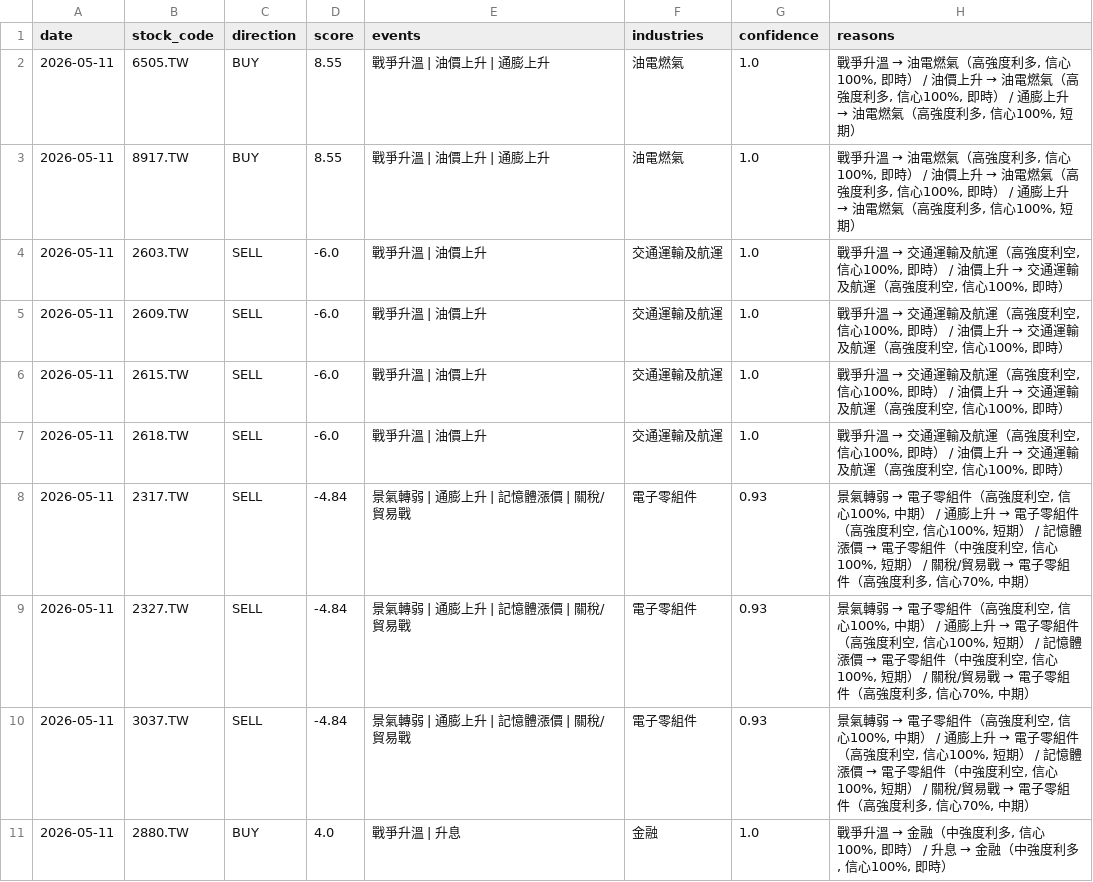
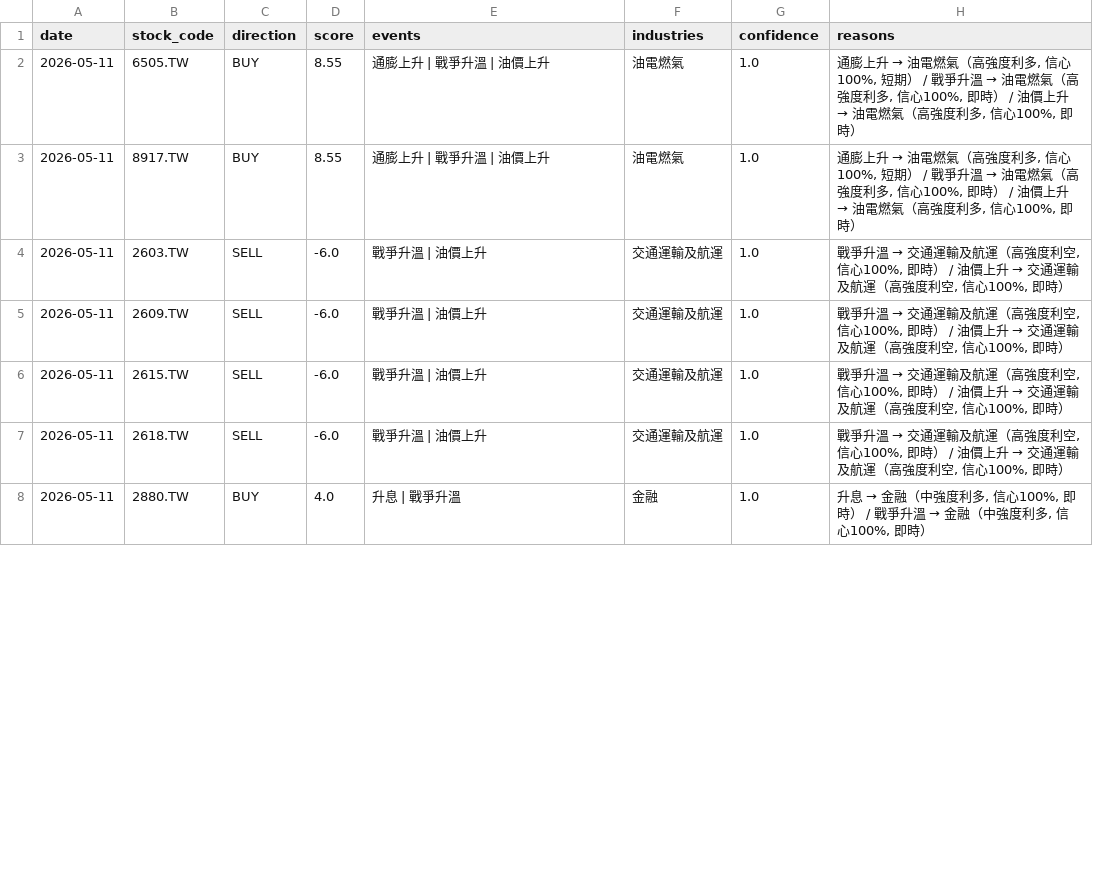
Before and after one commit to possible1397/Stock_event, a CSV file: output/signal_20260511.csv, drawn as a sheet; only a part is shown; the diff covers the shown part only.

```diff
--- a/output/signal_20260511.csv
+++ b/output/signal_20260511.csv
@@ -1,4 +1,4 @@
 date,stock_code,direction,score,events,industries,confidence,reasons
-2026-05-11,6505.TW,BUY,8.55,戰爭升溫 | 油價上升 | 通膨上升,油電燃氣,1.0,"戰爭升溫 → 油電燃氣（高強度利多, 信心100%, 即時） / 油價上升 → 油電燃氣（高強度利多, 信心100%, 即時） / 通膨上升 → 油電燃氣（高強度利多, 信心100%, 短期）"
-2026-05-11,8917.TW,BUY,8.55,戰爭升溫 | 油價上升 | 通膨上升,油電燃氣,1.0,"戰爭升溫 → 油電燃氣（高強度利多, 信心100%, 即時） / 油價上升 → 油電燃氣（高強度利多, 信心100%, 即時） / 通膨上升 → 油電燃氣（高強度利多, 信心100%, 短期）"
+2026-05-11,6505.TW,BUY,8.55,通膨上升 | 戰爭升溫 | 油價上升,油電燃氣,1.0,"通膨上升 → 油電燃氣（高強度利多, 信心100%, 短期） / 戰爭升溫 → 油電燃氣（高強度利多, 信心100%, 即時） / 油價上升 → 油電燃氣（高強度利多, 信心100%, 即時）"
+2026-05-11,8917.TW,BUY,8.55,通膨上升 | 戰爭升溫 | 油價上升,油電燃氣,1.0,"通膨上升 → 油電燃氣（高強度利多, 信心100%, 短期） / 戰爭升溫 → 油電燃氣（高強度利多, 信心100%, 即時） / 油價上升 → 油電燃氣（高強度利多, 信心100%, 即時）"
 2026-05-11,2603.TW,SELL,-6.0,戰爭升溫 | 油價上升,交通運輸及航運,1.0,"戰爭升溫 → 交通運輸及航運（高強度利空, 信心100%, 即時） / 油價上升 → 交通運輸及航運（高強度利空, 信心100%, 即時）"
@@ -7,5 +7,2 @@
 2026-05-11,2618.TW,SELL,-6.0,戰爭升溫 | 油價上升,交通運輸及航運,1.0,"戰爭升溫 → 交通運輸及航運（高強度利空, 信心100%, 即時） / 油價上升 → 交通運輸及航運（高強度利空, 信心100%, 即時）"
-2026-05-11,2317.TW,SELL,-4.84,景氣轉弱 | 通膨上升 | 記憶體漲價 | 關稅/貿易戰,電子零組件,0.93,"景氣轉弱 → 電子零組件（高強度利空, 信心100%, 中期） / 通膨上升 → 電子零組件（高強度利空, 信心100%, 短期） / 記憶體漲價 → 電子零組件（中強度利空, 信心100%, 短期） / 關稅/貿易戰 → 電子零組件（高強度利多, 信心70%, 中期）"
-2026-05-11,2327.TW,SELL,-4.84,景氣轉弱 | 通膨上升 | 記憶體漲價 | 關稅/貿易戰,電子零組件,0.93,"景氣轉弱 → 電子零組件（高強度利空, 信心100%, 中期） / 通膨上升 → 電子零組件（高強度利空, 信心100%, 短期） / 記憶體漲價 → 電子零組件（中強度利空, 信心100%, 短期） / 關稅/貿易戰 → 電子零組件（高強度利多, 信心70%, 中期）"
-2026-05-11,3037.TW,SELL,-4.84,景氣轉弱 | 通膨上升 | 記憶體漲價 | 關稅/貿易戰,電子零組件,0.93,"景氣轉弱 → 電子零組件（高強度利空, 信心100%, 中期） / 通膨上升 → 電子零組件（高強度利空, 信心100%, 短期） / 記憶體漲價 → 電子零組件（中強度利空, 信心100%, 短期） / 關稅/貿易戰 → 電子零組件（高強度利多, 信心70%, 中期）"
-2026-05-11,2880.TW,BUY,4.0,戰爭升溫 | 升息,金融,1.0,"戰爭升溫 → 金融（中強度利多, 信心100%, 即時） / 升息 → 金融（中強度利多, 信心100%, 即時）"
+2026-05-11,2880.TW,BUY,4.0,升息 | 戰爭升溫,金融,1.0,"升息 → 金融（中強度利多, 信心100%, 即時） / 戰爭升溫 → 金融（中強度利多, 信心100%, 即時）"
```
Also changed, not shown: 4 added rows, 3 removed rows, 5 moved rows and 33 edited cells elsewhere in this file, 4 other files.
